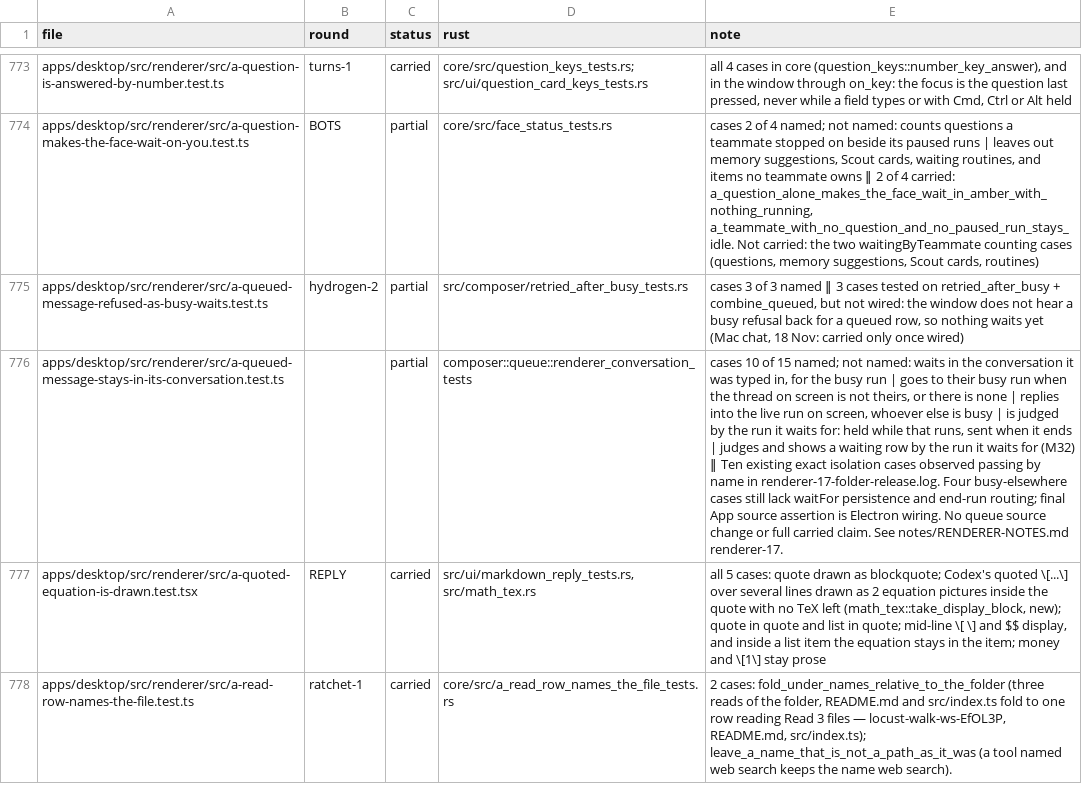
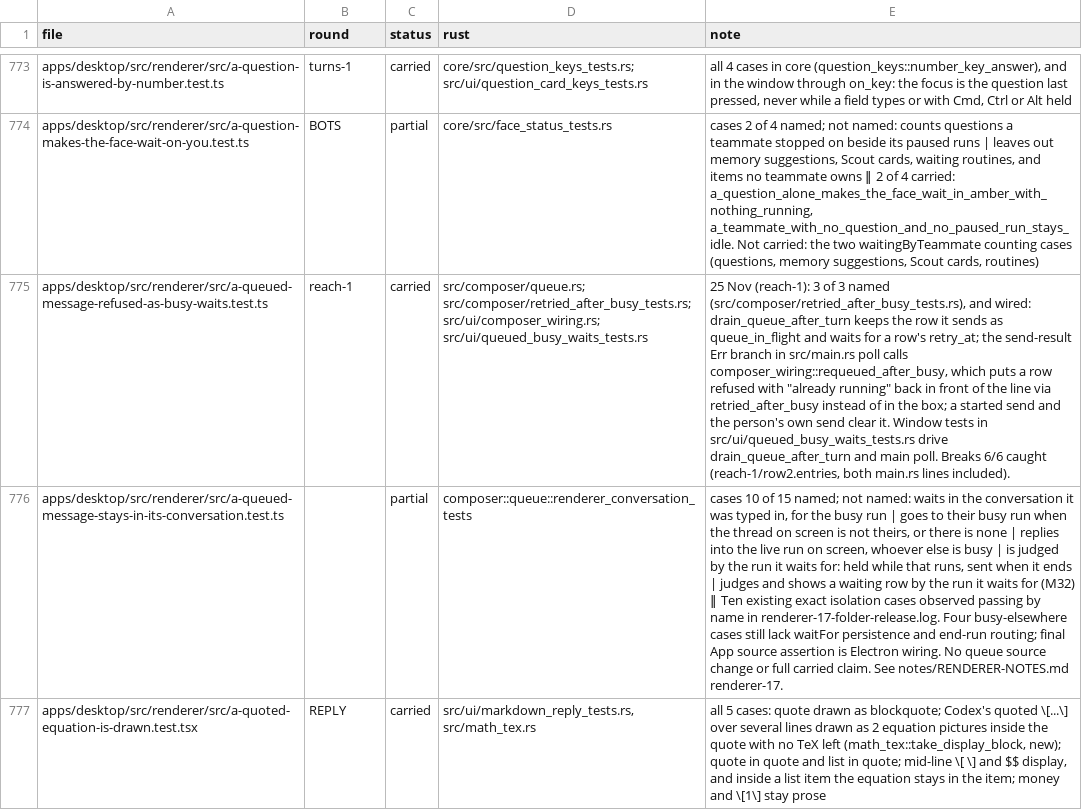
Before and after one commit to StopBanning/locust, a TSV file: apps/native/parity/tests.tsv, drawn as a sheet; only a part is shown, gaps mark what is left out; the shorter side is filled out with more unchanged rows; the diff names each change by its address in the sheet, - before the commit and + after, or states it on an @@ line.

```diff
--- a/apps/native/parity/tests.tsv
+++ b/apps/native/parity/tests.tsv
-B775 (round): hydrogen-2
+B775 (round): reach-1
-C775 (status): partial
+C775 (status): carried
-D775 (rust): src/composer/retried_after_busy_tests.rs
+D775 (rust): src/composer/queue.rs; src/composer/retried_after_busy_tests.rs; src/ui/composer_wiring.rs; src/ui/queued_busy_waits_tests.rs
-E775 (note): cases 3 of 3 named ‖ 3 cases tested on retried_after_busy + combine_queued, but not wired: the window does not hear a busy refusal back for a queued row, so nothing waits yet (Mac chat, 18 Nov: carried only once wired)
+E775 (note): 25 Nov (reach-1): 3 of 3 named (src/composer/retried_after_busy_tests.rs), and wired: drain_queue_after_turn keeps the row it sends as queue_in_flight and waits for a row's retry_at; the send-result Err branch in src/main.rs poll calls composer_wiring::requeued_after_busy, which puts a row refused with "already running" back in front of the line via retried_after_busy instead of in the box; a started send and the person's own send clear it. Window tests in src/ui/queued_busy_waits_tests.rs drive drain_queue_after_turn and main poll. Breaks 6/6 caught (reach-1/row2.entries, both main.rs lines included).
```
Also changed, not shown: 5 other files.
